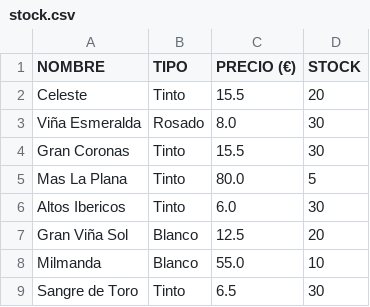
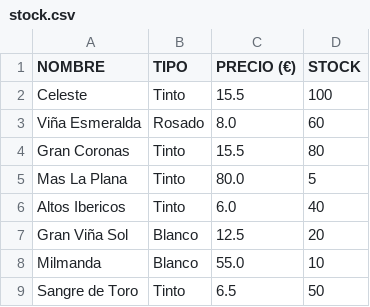
Before and after one commit to Gorkal1ty/BodegasTorres, a CSV file: web/bd/stock.csv, drawn as a sheet.

```diff
--- a/web/bd/stock.csv
+++ b/web/bd/stock.csv
@@ -1,9 +1,9 @@
 NOMBRE,TIPO,PRECIO (€),STOCK
-Celeste,Tinto,15.5,20
-Viña Esmeralda,Rosado,8.0,30
-Gran Coronas,Tinto,15.5,30
+Celeste,Tinto,15.5,100
+Viña Esmeralda,Rosado,8.0,60
+Gran Coronas,Tinto,15.5,80
 Mas La Plana,Tinto,80.0,5
-Altos Ibericos,Tinto,6.0,30
+Altos Ibericos,Tinto,6.0,40
 Gran Viña Sol,Blanco,12.5,20
 Milmanda,Blanco,55.0,10
-Sangre de Toro,Tinto,6.5,30
+Sangre de Toro,Tinto,6.5,50
```
Also changed, not shown: 2 other files.
